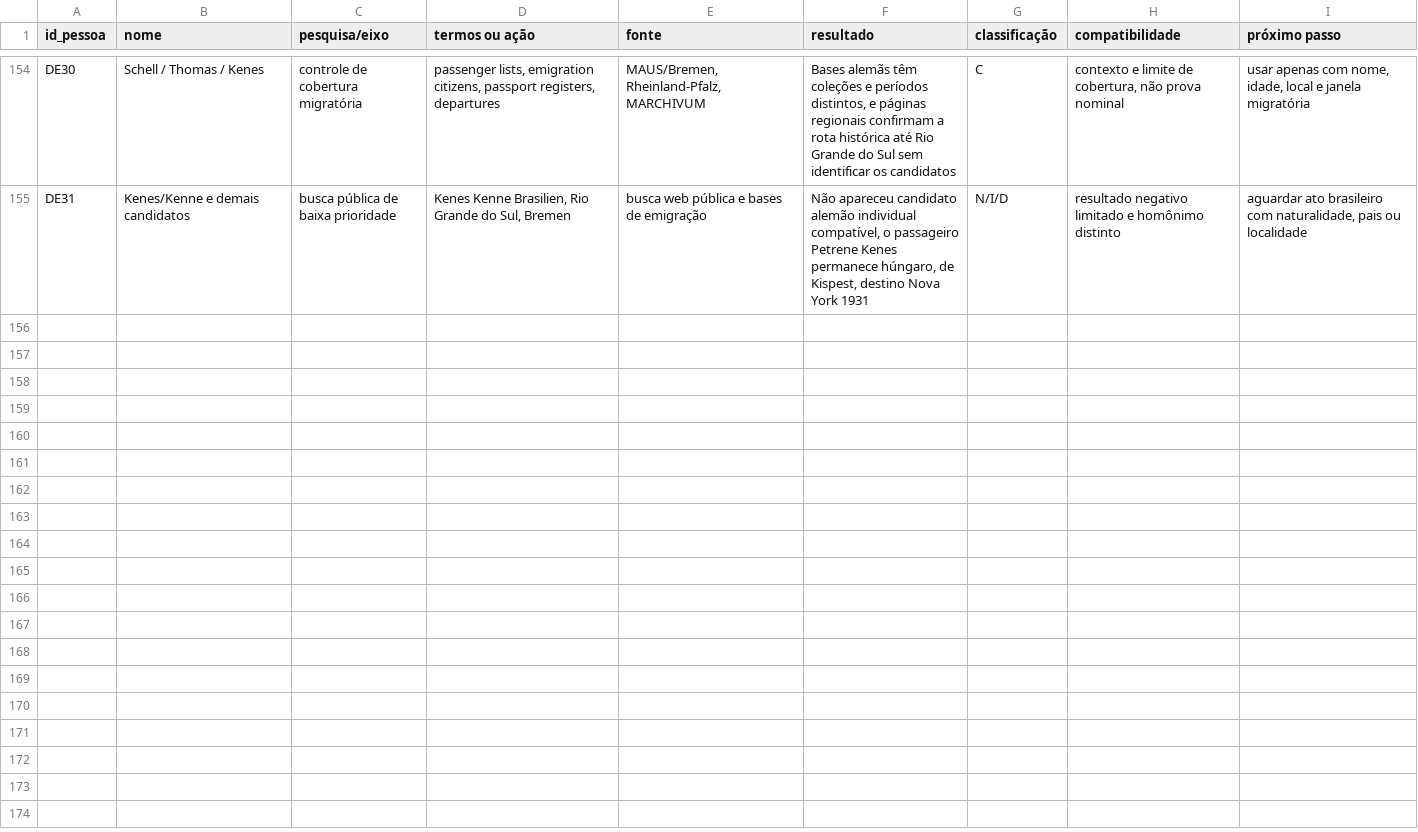
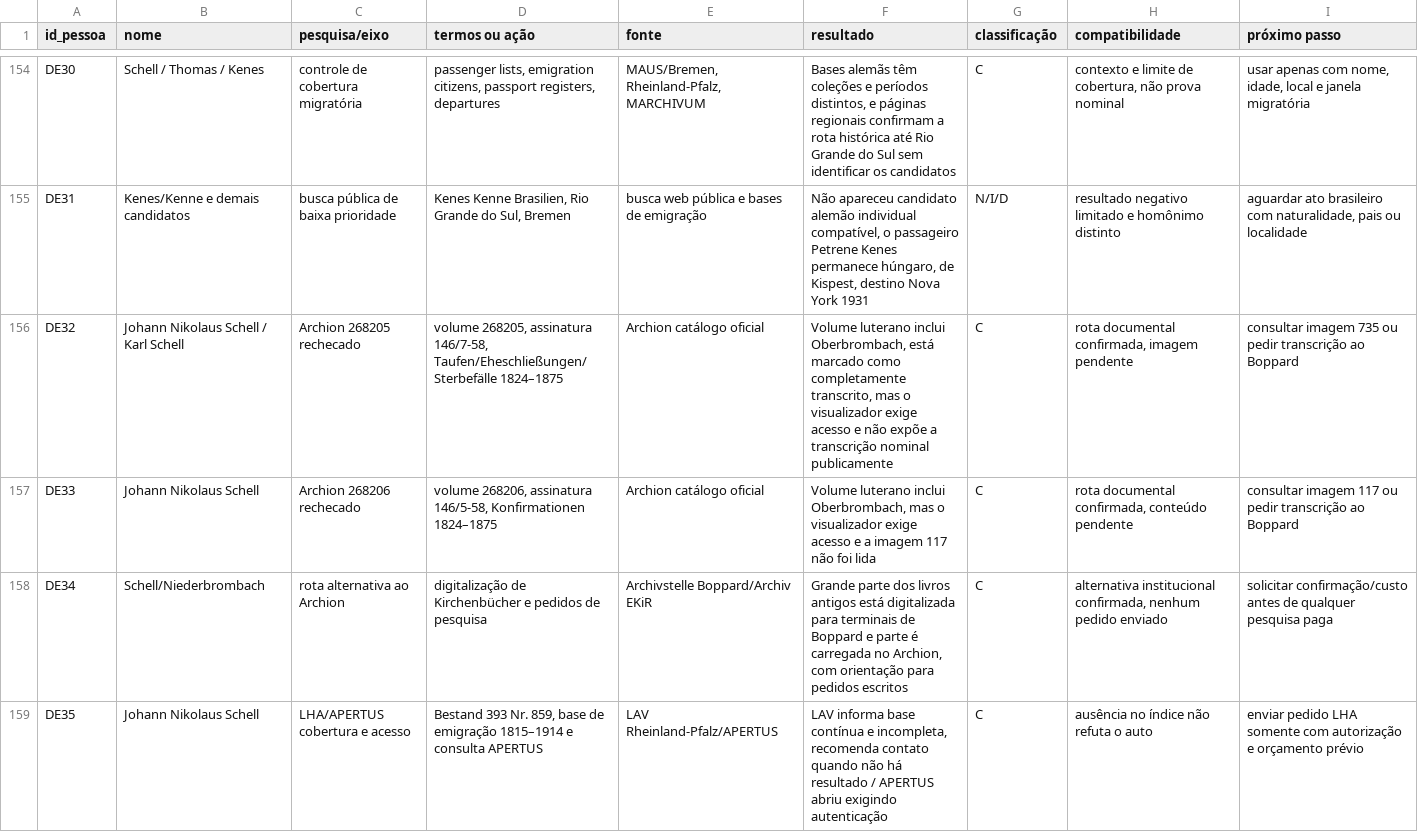
Before and after one commit to jonathanrobertsilveira-wq/pesquisa-ancestralidade-jonathan, a CSV file: docs/29_matriz_execucao_pesquisas_alema_2026-08-22.csv, drawn as a sheet; only a part is shown, gaps mark what is left out; the diff names each change by its address in the sheet, - before the commit and + after, or states it on an @@ line.

Commit message:
Documentar execucao detalhada de Archion e LHA

```diff
--- a/docs/29_matriz_execucao_pesquisas_alema_2026-08-22.csv
+++ b/docs/29_matriz_execucao_pesquisas_alema_2026-08-22.csv
+row 156: DE32 | Johann Nikolaus Schell / Karl Schell | Archion 268205 rechecado | volume 268205, assinatura 146/7-58, Taufen/Eheschließungen/Sterbefälle 1824–1875 | Archion catálogo oficial | Volume luterano inclui Oberbrombach, está marcado como completamente transcrito, mas o visualizador exige acesso e não expõe a transcrição nominal publicamente | C | rota documental confirmada, imagem pendente | consultar imagem 735 ou pedir transcrição ao Boppard
+row 157: DE33 | Johann Nikolaus Schell | Archion 268206 rechecado | volume 268206, assinatura 146/5-58, Konfirmationen 1824–1875 | Archion catálogo oficial | Volume luterano inclui Oberbrombach, mas o visualizador exige acesso e a imagem 117 não foi lida | C | rota documental confirmada, conteúdo pendente | consultar imagem 117 ou pedir transcrição ao Boppard
+row 158: DE34 | Schell/Niederbrombach | rota alternativa ao Archion | digitalização de Kirchenbücher e pedidos de pesquisa | Archivstelle Boppard/Archiv EKiR | Grande parte dos livros antigos está digitalizada para terminais de Boppard e parte é carregada no Archion, com orientação para pedidos escritos | C | alternativa institucional confirmada, nenhum pedido enviado | solicitar confirmação/custo antes de qualquer pesquisa paga
+row 159: DE35 | Johann Nikolaus Schell | LHA/APERTUS cobertura e acesso | Bestand 393 Nr. 859, base de emigração 1815–1914 e consulta APERTUS | LAV Rheinland-Pfalz/APERTUS | LAV informa base contínua e incompleta, recomenda contato quando não há resultado / APERTUS abriu exigindo autenticação | C | ausência no índice não refuta o auto | enviar pedido LHA somente com autorização e orçamento prévio
```
Also changed, not shown: 5 other files.
